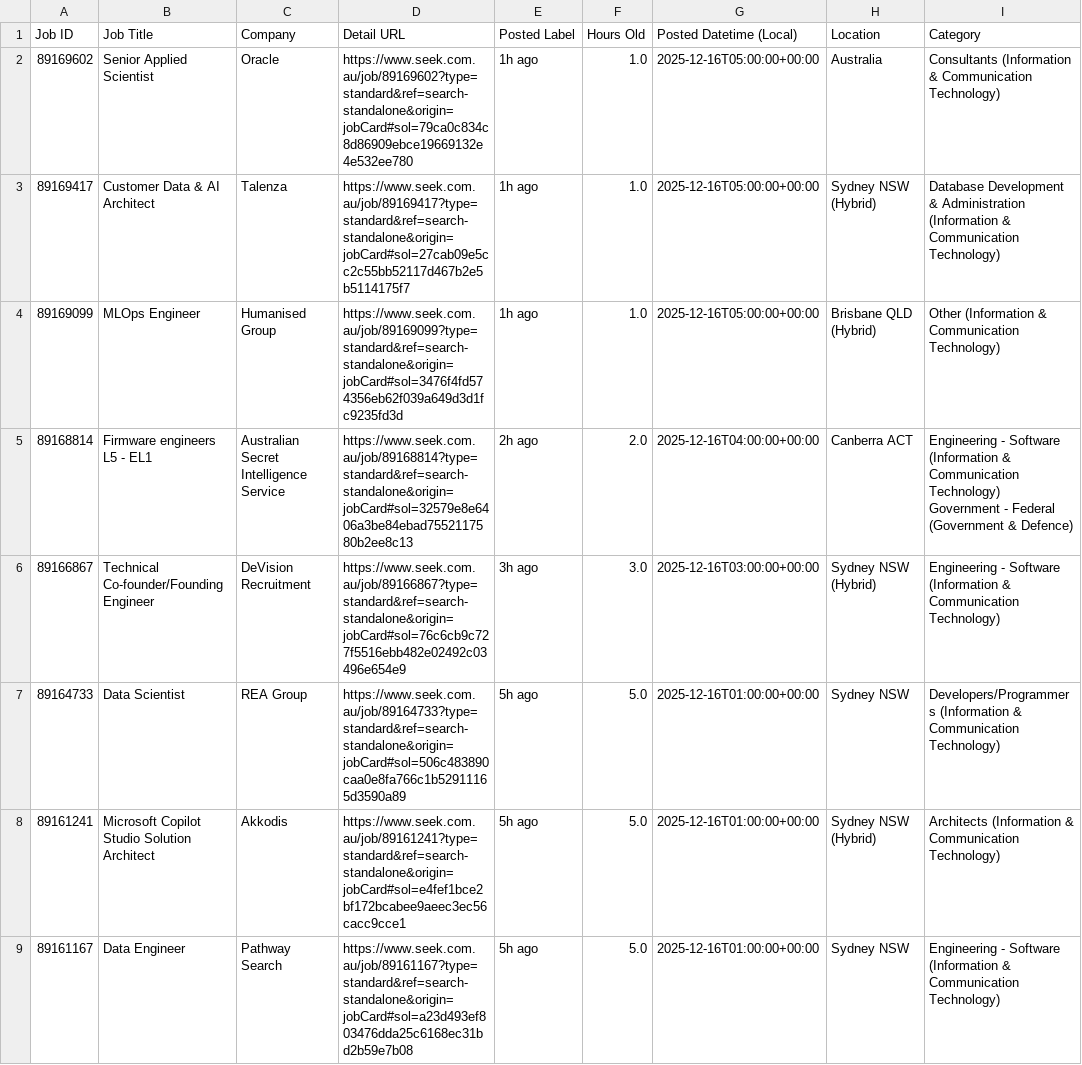
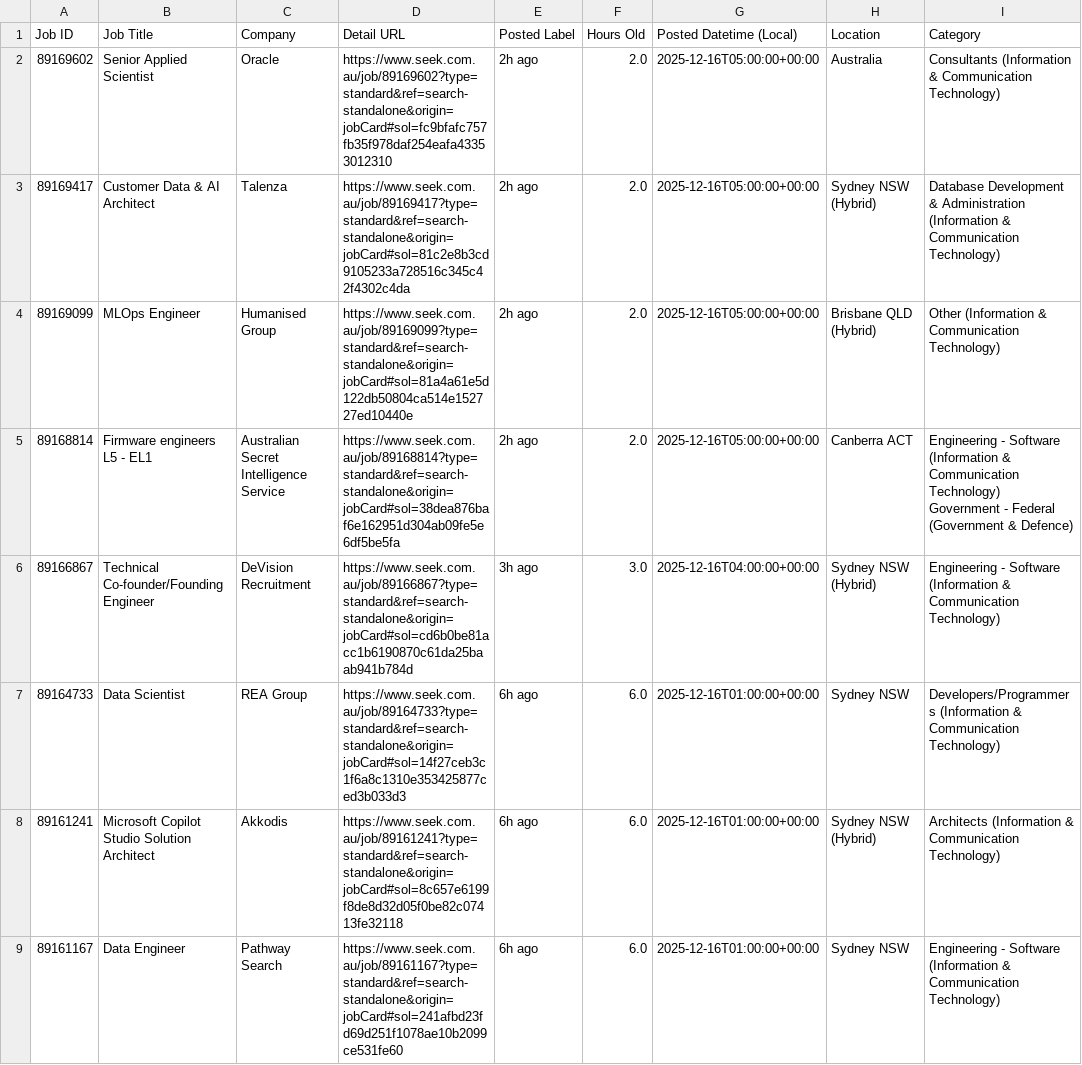
Before and after one commit to TIMXSHI/JobScrapper_SEEK_BA.BI, a CSV file: seek_MLAI_24h.csv, drawn as a sheet; only a part is shown; the diff covers the shown part only; the diff names each change by its address in the sheet, - before the commit and + after, or states it on an @@ line.

```diff
--- a/seek_MLAI_24h.csv
+++ b/seek_MLAI_24h.csv
-D2 (Detail URL): https://www.seek.com.au/job/89169602?type=standard&ref=search-standalone&origin=jobCard#sol=79ca0c834c8d86909ebce19669132e4e532ee780
+D2 (Detail URL): https://www.seek.com.au/job/89169602?type=standard&ref=search-standalone&origin=jobCard#sol=fc9bfafc757fb35f978daf254eafa43353012310
-E2:E4 (Posted Label): 1h ago
+E2:E4 (Posted Label): 2h ago
-F2:F4 (Hours Old): 1.0
+F2:F4 (Hours Old): 2.0
-D3 (Detail URL): https://www.seek.com.au/job/89169417?type=standard&ref=search-standalone&origin=jobCard#sol=27cab09e5cc2c55bb52117d467b2e5b5114175f7
+D3 (Detail URL): https://www.seek.com.au/job/89169417?type=standard&ref=search-standalone&origin=jobCard#sol=81c2e8b3cd9105233a728516c345c42f4302c4da
-D4 (Detail URL): https://www.seek.com.au/job/89169099?type=standard&ref=search-standalone&origin=jobCard#sol=3476f4fd574356eb62f039a649d3d1fc9235fd3d
+D4 (Detail URL): https://www.seek.com.au/job/89169099?type=standard&ref=search-standalone&origin=jobCard#sol=81a4a61e5d122db50804ca514e152727ed10440e
-D5 (Detail URL): https://www.seek.com.au/job/89168814?type=standard&ref=search-standalone&origin=jobCard#sol=32579e8e6406a3be84ebad7552117580b2ee8c13
+D5 (Detail URL): https://www.seek.com.au/job/89168814?type=standard&ref=search-standalone&origin=jobCard#sol=38dea876baf6e162951d304ab09fe5e6df5be5fa
-G5 (Posted Datetime (Local)): 2025-12-16T04:00:00+00:00
+G5 (Posted Datetime (Local)): 2025-12-16T05:00:00+00:00
-D6 (Detail URL): https://www.seek.com.au/job/89166867?type=standard&ref=search-standalone&origin=jobCard#sol=76c6cb9c727f5516ebb482e02492c03496e654e9
+D6 (Detail URL): https://www.seek.com.au/job/89166867?type=standard&ref=search-standalone&origin=jobCard#sol=cd6b0be81acc1b6190870c61da25baab941b784d
-G6 (Posted Datetime (Local)): 2025-12-16T03:00:00+00:00
+G6 (Posted Datetime (Local)): 2025-12-16T04:00:00+00:00
-D7 (Detail URL): https://www.seek.com.au/job/89164733?type=standard&ref=search-standalone&origin=jobCard#sol=506c483890caa0e8fa766c1b52911165d3590a89
+D7 (Detail URL): https://www.seek.com.au/job/89164733?type=standard&ref=search-standalone&origin=jobCard#sol=14f27ceb3c1f6a8c1310e353425877ced3b033d3
-E7:E9 (Posted Label): 5h ago
+E7:E9 (Posted Label): 6h ago
-F7:F9 (Hours Old): 5.0
+F7:F9 (Hours Old): 6.0
-D8 (Detail URL): https://www.seek.com.au/job/89161241?type=standard&ref=search-standalone&origin=jobCard#sol=e4fef1bce2bf172bcabee9aeec3ec56cacc9cce1
+D8 (Detail URL): https://www.seek.com.au/job/89161241?type=standard&ref=search-standalone&origin=jobCard#sol=8c657e6199f8de8d32d05f0be82c07413fe32118
-D9 (Detail URL): https://www.seek.com.au/job/89161167?type=standard&ref=search-standalone&origin=jobCard#sol=a23d493ef803476dda25c6168ec31bd2b59e7b08
+D9 (Detail URL): https://www.seek.com.au/job/89161167?type=standard&ref=search-standalone&origin=jobCard#sol=241afbd23fd69d251f1078ae10b2099ce531fe60
```
Also changed, not shown: 17 edited cells elsewhere in this file, seek_SIA_24h.csv.
